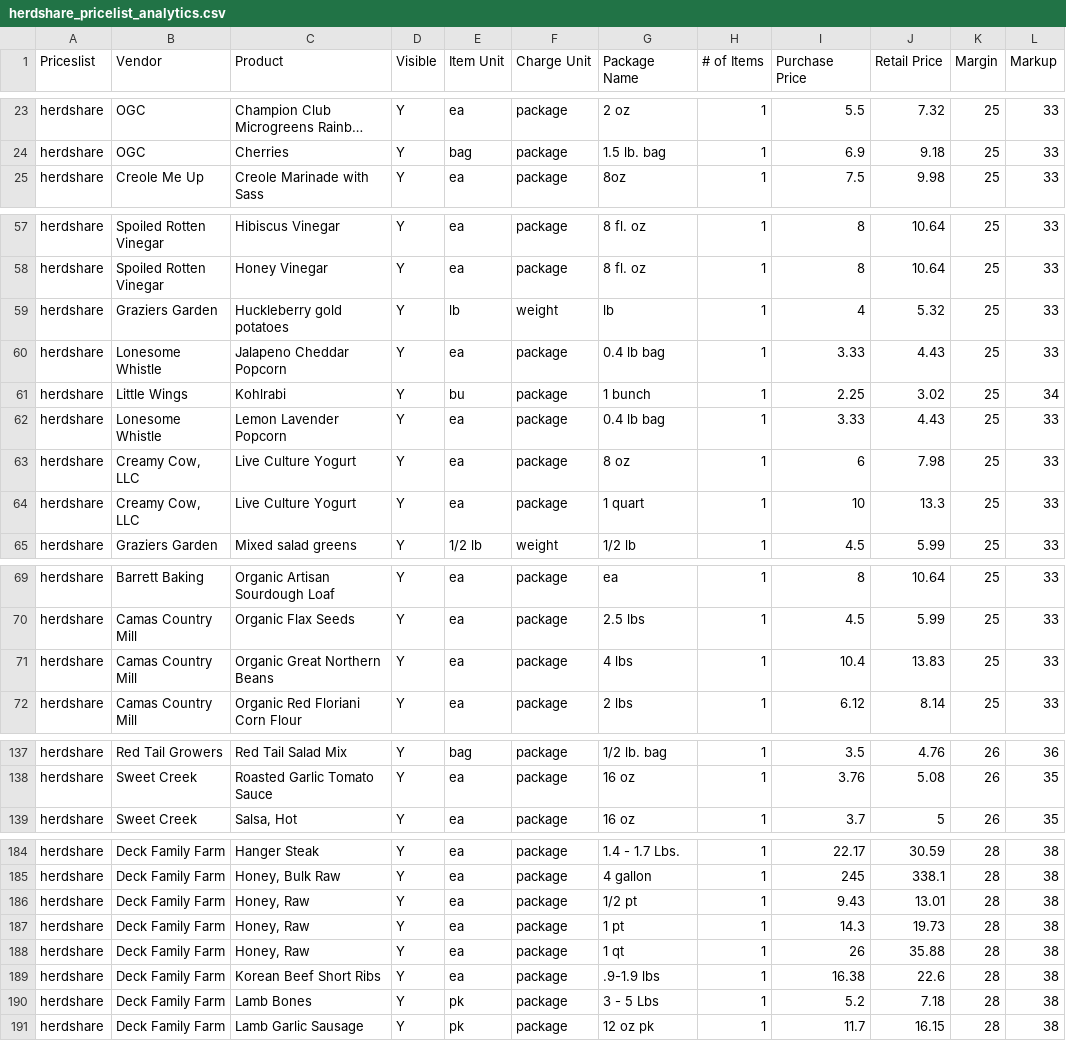
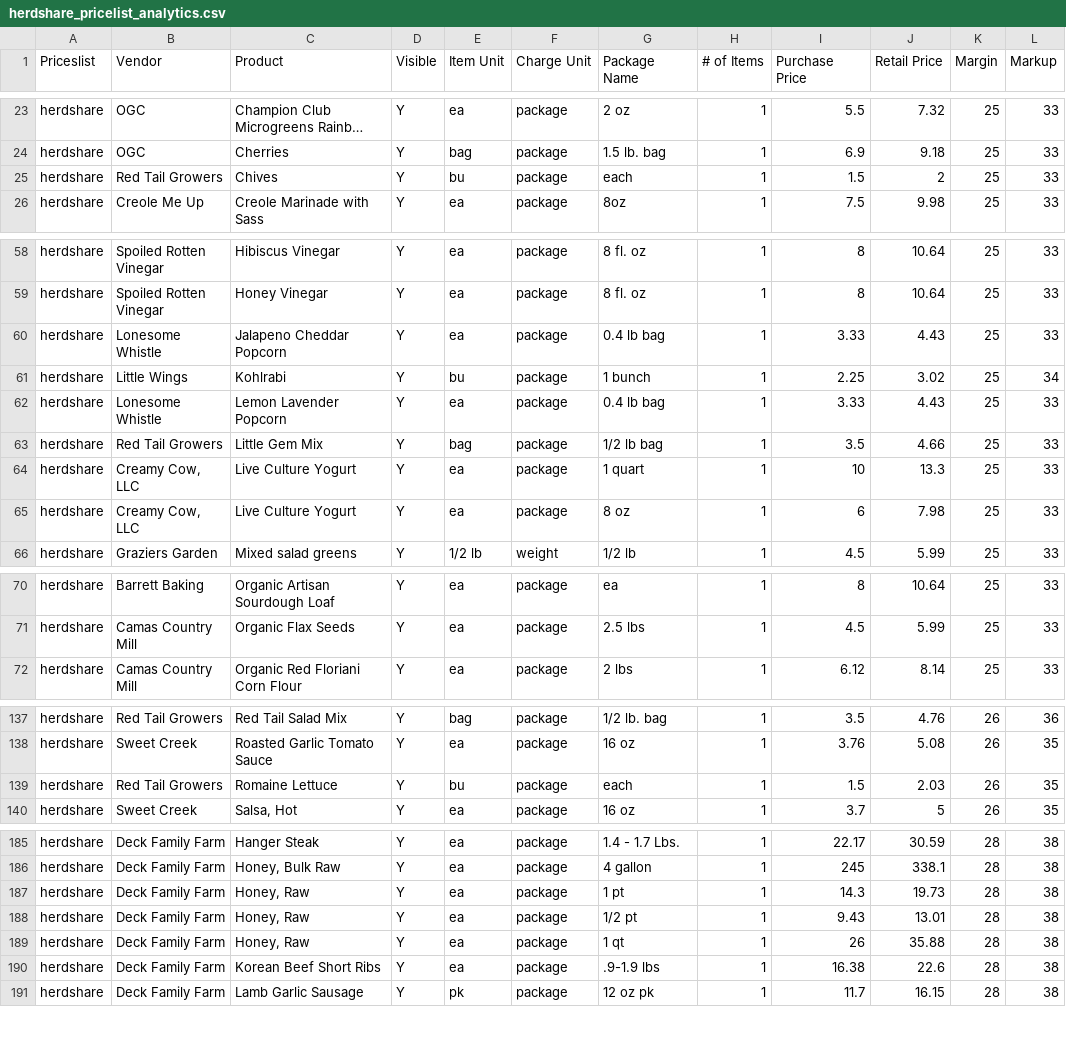
Before and after one commit to required777/TD-Testing-ffcsa_scripts, a CSV file: localline/data/herdshare_pricelist_analytics.csv, drawn as a sheet; only a part is shown, gaps mark what is left out; long unchanged cells end in …; removed rows and columns are numbered as before the commit, all else as after; the diff covers the shown part only; the diff names each change by its address in the sheet, - before the commit and + after, or states it on an @@ line.

Commit message:
Update data files

```diff
--- a/localline/data/herdshare_pricelist_analytics.csv
+++ b/localline/data/herdshare_pricelist_analytics.csv
+row 25: herdshare | Red Tail Growers | Chives | Y | bu | package | each | 1 | 1.5 | 2 | 25 | 33
-row 59: herdshare | Graziers Garden | Huckleberry gold potatoes | Y | lb | weight | lb | 1 | 4 | 5.32 | 25 | 33
+row 63: herdshare | Red Tail Growers | Little Gem Mix | Y | bag | package | 1/2 lb bag | 1 | 3.5 | 4.66 | 25 | 33
-row 71: herdshare | Camas Country Mill | Organic Great Northern Beans | Y | ea | package | 4 lbs | 1 | 10.4 | 13.83 | 25 | 33
+row 139: herdshare | Red Tail Growers | Romaine Lettuce | Y | bu | package | each | 1 | 1.5 | 2.03 | 26 | 35
-row 190: herdshare | Deck Family Farm | Lamb Bones | Y | pk | package | 3 - 5 Lbs | 1 | 5.2 | 7.18 | 28 | 38
```
Also changed, not shown: 2 added rows, 5 removed rows, 5 moved rows and 1 edited cell elsewhere in this file, localline/data/guest_pricelist_analytics.csv, localline/data/members_pricelist_analytics.csv.
